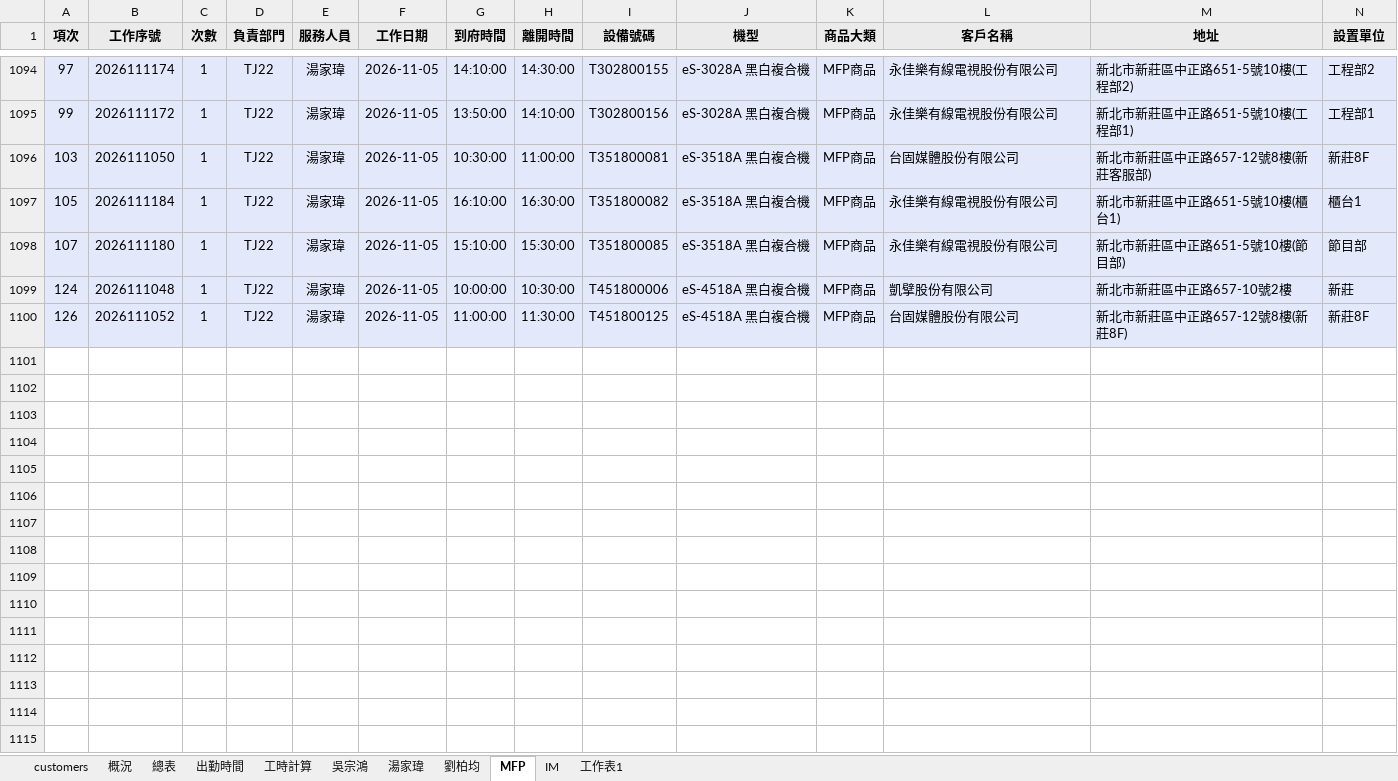
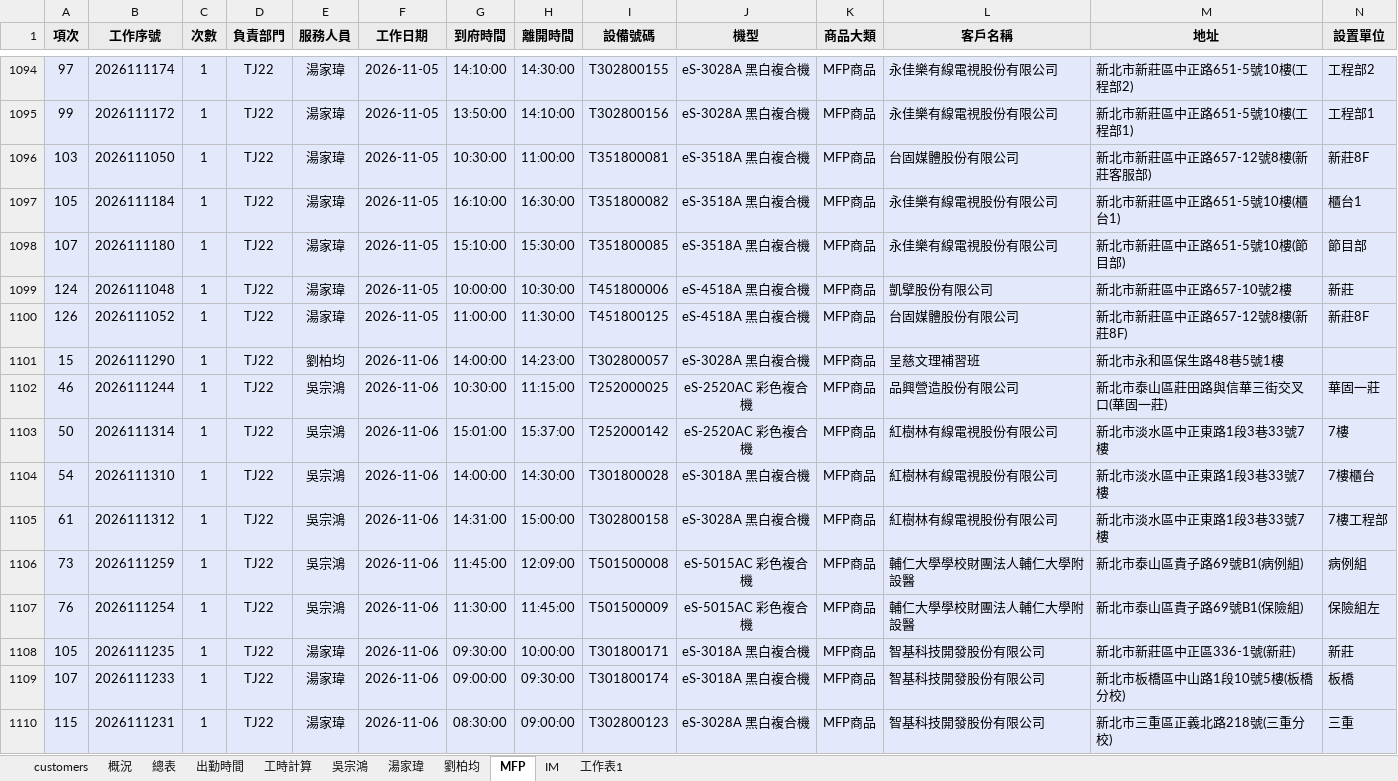
Before and after one commit to Yang-0419-di/FW_2, an Excel workbook: MFP/MFP.xlsx, sheet MFP, drawn as a sheet; only a part is shown, gaps mark what is left out; values as stored, in another font and other column widths than the file's, no borders; rows hold the shown columns only; the diff names each change by its address in the sheet, - before the commit and + after, or states it on an @@ line.

```diff
--- a/MFP/MFP.xlsx (sheet MFP)
+++ b/MFP/MFP.xlsx (sheet MFP)
+row 1101: 15 | 2026111290 | 1 | TJ22 | 劉柏均 | 2026-11-06 | 14:00:00 | 14:23:00 | T302800057 | eS-3028A 黑白複合機 | MFP商品 | 呈慈文理補習班 | 新北市永和區保生路48巷5號1樓
+row 1102: 46 | 2026111244 | 1 | TJ22 | 吳宗鴻 | 2026-11-06 | 10:30:00 | 11:15:00 | T252000025 | eS-2520AC 彩色複合機 | MFP商品 | 品興營造股份有限公司 | 新北市泰山區莊田路與信華三街交叉口(華固一莊) | 華固一莊
+row 1103: 50 | 2026111314 | 1 | TJ22 | 吳宗鴻 | 2026-11-06 | 15:01:00 | 15:37:00 | T252000142 | eS-2520AC 彩色複合機 | MFP商品 | 紅樹林有線電視股份有限公司 | 新北市淡水區中正東路1段3巷33號7樓 | 7樓
+row 1104: 54 | 2026111310 | 1 | TJ22 | 吳宗鴻 | 2026-11-06 | 14:00:00 | 14:30:00 | T301800028 | eS-3018A 黑白複合機 | MFP商品 | 紅樹林有線電視股份有限公司 | 新北市淡水區中正東路1段3巷33號7樓 | 7樓櫃台
+row 1105: 61 | 2026111312 | 1 | TJ22 | 吳宗鴻 | 2026-11-06 | 14:31:00 | 15:00:00 | T302800158 | eS-3028A 黑白複合機 | MFP商品 | 紅樹林有線電視股份有限公司 | 新北市淡水區中正東路1段3巷33號7樓 | 7樓工程部
+row 1106: 73 | 2026111259 | 1 | TJ22 | 吳宗鴻 | 2026-11-06 | 11:45:00 | 12:09:00 | T501500008 | eS-5015AC 彩色複合機 | MFP商品 | 輔仁大學學校財團法人輔仁大學附設醫 | 新北市泰山區貴子路69號B1(病例組) | 病例組
+row 1107: 76 | 2026111254 | 1 | TJ22 | 吳宗鴻 | 2026-11-06 | 11:30:00 | 11:45:00 | T501500009 | eS-5015AC 彩色複合機 | MFP商品 | 輔仁大學學校財團法人輔仁大學附設醫 | 新北市泰山區貴子路69號B1(保險組) | 保險組左
+row 1108: 105 | 2026111235 | 1 | TJ22 | 湯家瑋 | 2026-11-06 | 09:30:00 | 10:00:00 | T301800171 | eS-3018A 黑白複合機 | MFP商品 | 智基科技開發股份有限公司 | 新北市新莊區中正區336-1號(新莊) | 新莊
+row 1109: 107 | 2026111233 | 1 | TJ22 | 湯家瑋 | 2026-11-06 | 09:00:00 | 09:30:00 | T301800174 | eS-3018A 黑白複合機 | MFP商品 | 智基科技開發股份有限公司 | 新北市板橋區中山路1段10號5樓(板橋分校) | 板橋
+row 1110: 115 | 2026111231 | 1 | TJ22 | 湯家瑋 | 2026-11-06 | 08:30:00 | 09:00:00 | T302800123 | eS-3028A 黑白複合機 | MFP商品 | 智基科技開發股份有限公司 | 新北市三重區正義北路218號(三重分校) | 三重
```
Also changed, not shown: sheet IM, sheet 出勤時間, sheet 工時計算, hidden cells, charts or pictures, IM/202611_HL_Maintain_Report.xlsx, IM/202611_Service_Count_Report.xlsx, 5 other files.
